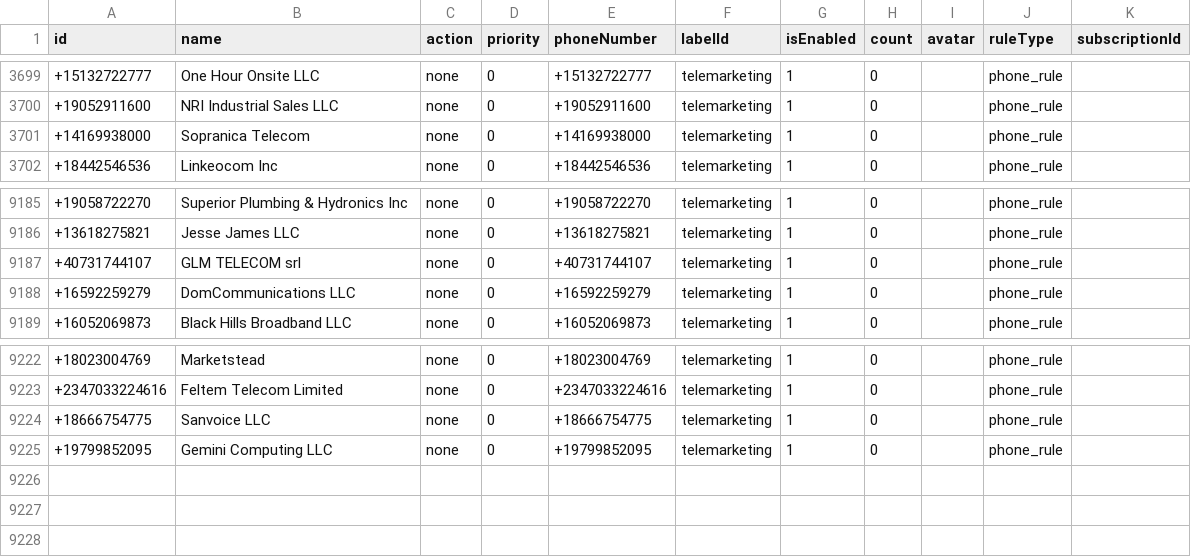
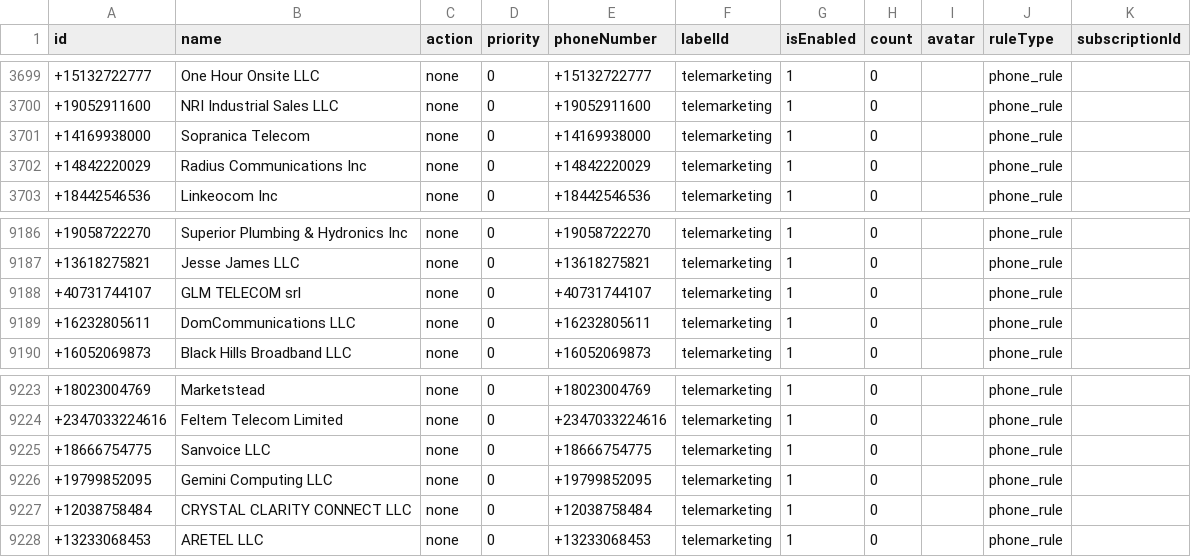
Before and after one commit to choicenew/yourcallrule, a CSV file: US/fcc_processed_data.csv, drawn as a sheet; only a part is shown, gaps mark what is left out.

```diff
--- a/US/fcc_processed_data.csv
+++ b/US/fcc_processed_data.csv
@@ -3701,2 +3701,3 @@ id,name,action,priority,phoneNumber,labelId,isEnabled,count,avatar,ruleType,subs
 +14169938000,Sopranica Telecom,none,0,+14169938000,telemarketing,1,0,,phone_rule,
++14842220029,Radius Communications Inc,none,0,+14842220029,telemarketing,1,0,,phone_rule,
 +18442546536,Linkeocom Inc,none,0,+18442546536,telemarketing,1,0,,phone_rule,
@@ -9187,3 +9188,3 @@ id,name,action,priority,phoneNumber,labelId,isEnabled,count,avatar,ruleType,subs
 +40731744107,GLM TELECOM srl,none,0,+40731744107,telemarketing,1,0,,phone_rule,
-+16592259279,DomCommunications LLC,none,0,+16592259279,telemarketing,1,0,,phone_rule,
++16232805611,DomCommunications LLC,none,0,+16232805611,telemarketing,1,0,,phone_rule,
 +16052069873,Black Hills Broadband LLC,none,0,+16052069873,telemarketing,1,0,,phone_rule,
@@ -9225 +9226,3 @@ id,name,action,priority,phoneNumber,labelId,isEnabled,count,avatar,ruleType,subs
 +19799852095,Gemini Computing LLC,none,0,+19799852095,telemarketing,1,0,,phone_rule,
++12038758484,CRYSTAL CLARITY CONNECT LLC,none,0,+12038758484,telemarketing,1,0,,phone_rule,
++13233068453,ARETEL LLC,none,0,+13233068453,telemarketing,1,0,,phone_rule,
```
